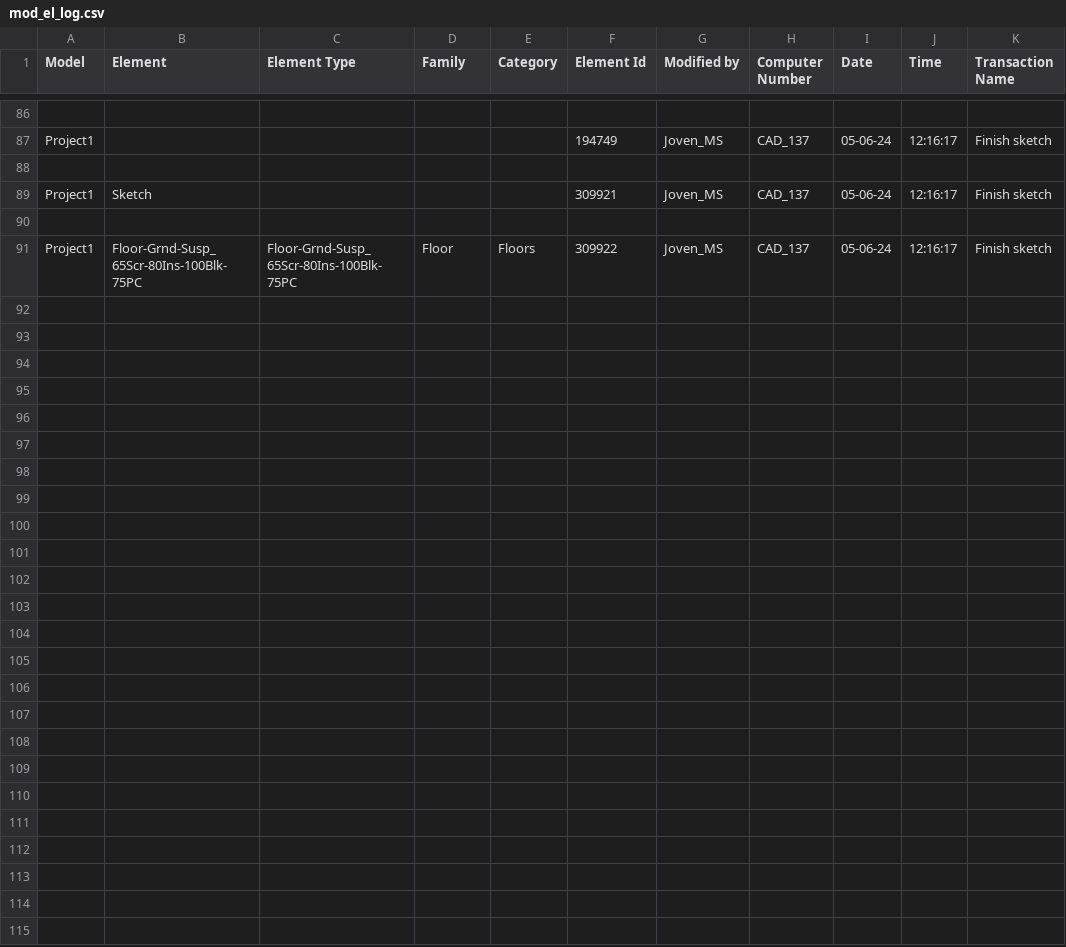
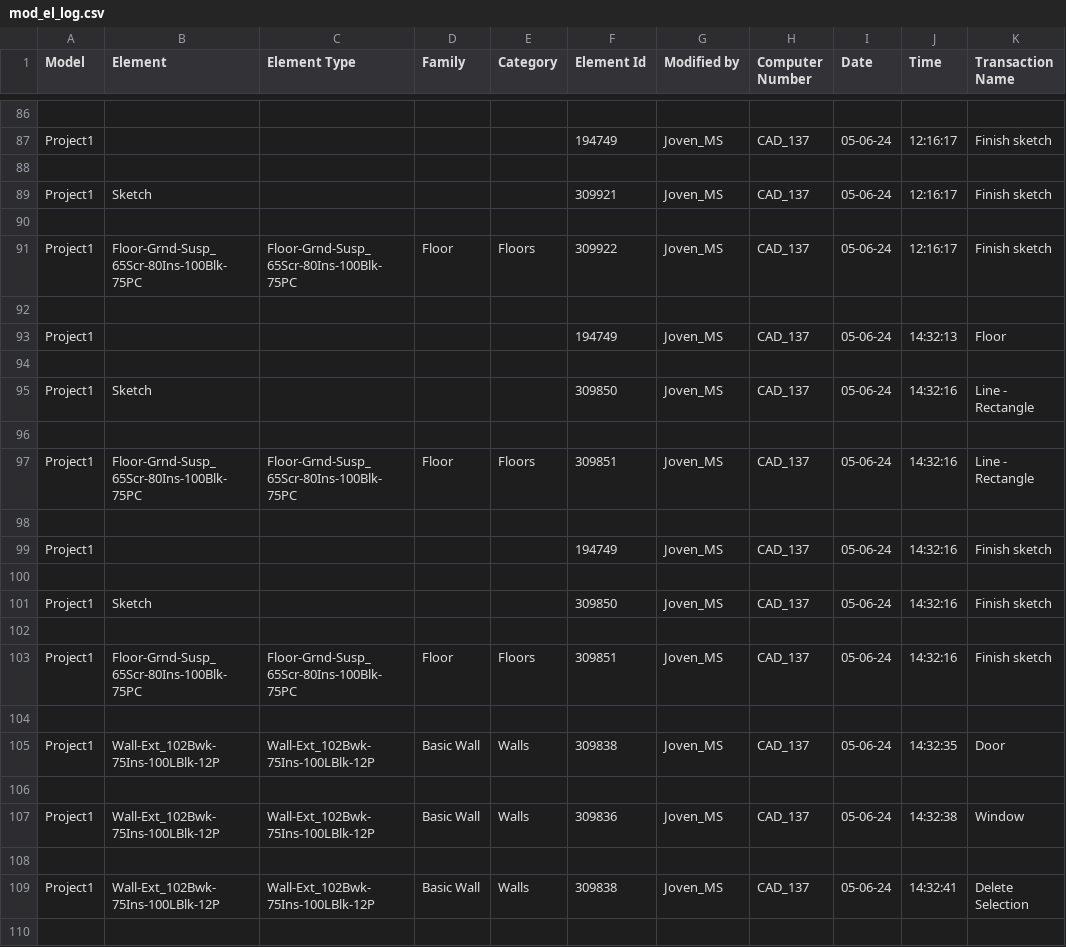
Before and after one commit to jmsgxx/GumPyTools, a CSV file: lib/Ref/mod_el_log.csv, drawn as a sheet; only a part is shown, gaps mark what is left out; the diff covers the shown part only.

```diff
--- a/lib/Ref/mod_el_log.csv
+++ b/lib/Ref/mod_el_log.csv
@@ -91 +91,20 @@ Project1,Sketch,,,,309921,Joven_MS,CAD_137,05-06-24,12:16:17,Finish sketch
 Project1,Floor-Grnd-Susp_65Scr-80Ins-100Blk-75PC,Floor-Grnd-Susp_65Scr-80Ins-100Blk-75PC,Floor,Floors,309922,Joven_MS,CAD_137,05-06-24,12:16:17,Finish sketch
+
+Project1,,,,,194749,Joven_MS,CAD_137,05-06-24,14:32:13,Floor
+
+Project1,Sketch,,,,309850,Joven_MS,CAD_137,05-06-24,14:32:16,Line - Rectangle
+
+Project1,Floor-Grnd-Susp_65Scr-80Ins-100Blk-75PC,Floor-Grnd-Susp_65Scr-80Ins-100Blk-75PC,Floor,Floors,309851,Joven_MS,CAD_137,05-06-24,14:32:16,Line - Rectangle
+
+Project1,,,,,194749,Joven_MS,CAD_137,05-06-24,14:32:16,Finish sketch
+
+Project1,Sketch,,,,309850,Joven_MS,CAD_137,05-06-24,14:32:16,Finish sketch
+
+Project1,Floor-Grnd-Susp_65Scr-80Ins-100Blk-75PC,Floor-Grnd-Susp_65Scr-80Ins-100Blk-75PC,Floor,Floors,309851,Joven_MS,CAD_137,05-06-24,14:32:16,Finish sketch
+
+Project1,Wall-Ext_102Bwk-75Ins-100LBlk-12P,Wall-Ext_102Bwk-75Ins-100LBlk-12P,Basic Wall,Walls,309838,Joven_MS,CAD_137,05-06-24,14:32:35,Door
+
+Project1,Wall-Ext_102Bwk-75Ins-100LBlk-12P,Wall-Ext_102Bwk-75Ins-100LBlk-12P,Basic Wall,Walls,309836,Joven_MS,CAD_137,05-06-24,14:32:38,Window
+
+Project1,Wall-Ext_102Bwk-75Ins-100LBlk-12P,Wall-Ext_102Bwk-75Ins-100LBlk-12P,Basic Wall,Walls,309838,Joven_MS,CAD_137,05-06-24,14:32:41,Delete Selection
+
```
Also changed, not shown: 19 added rows elsewhere in this file, lib/Ref/add_el_log.csv, lib/Ref/del_el_log.csv, 2 other files.
